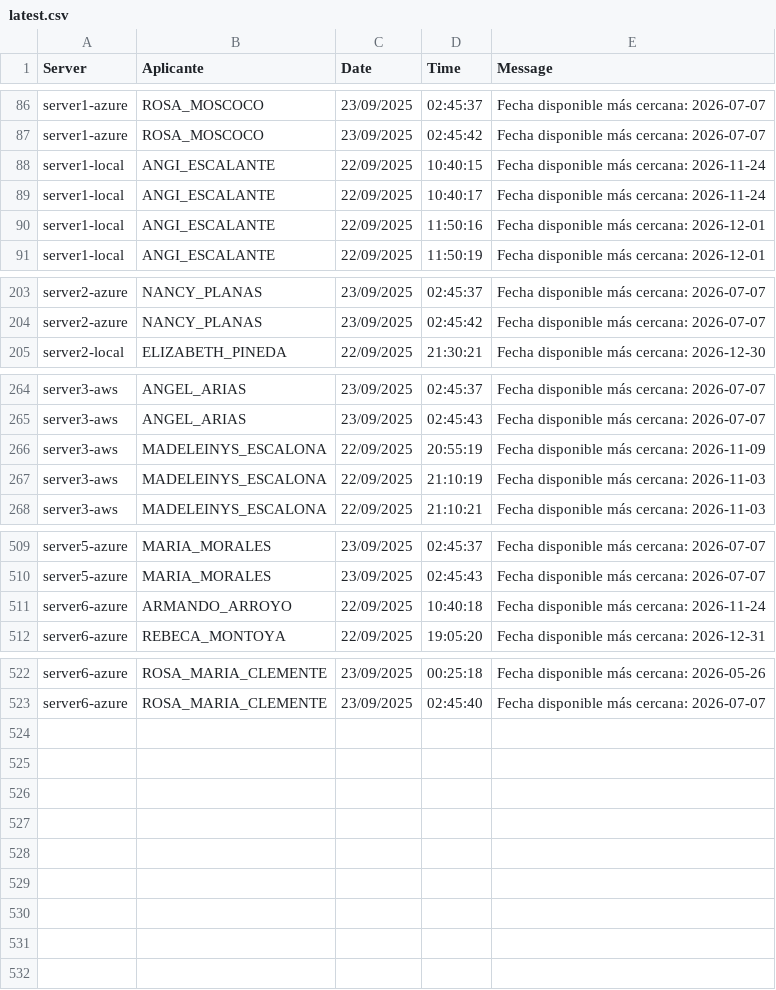
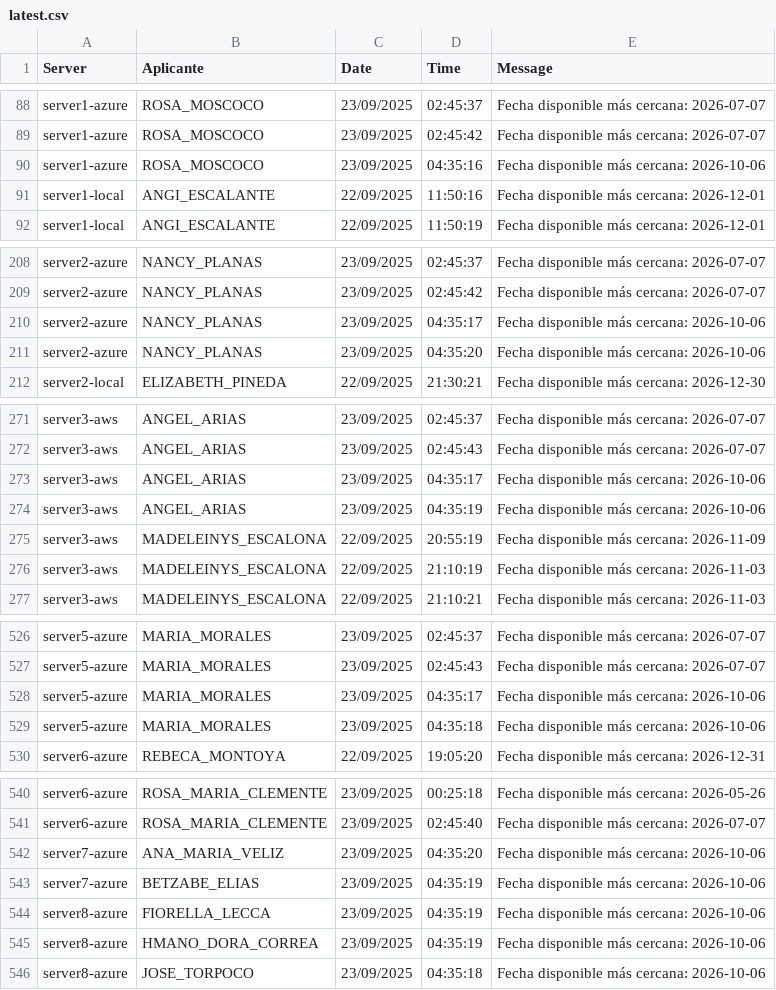
Before and after one commit to mcjha22025/disponibilidades, a CSV file: latest.csv, drawn as a sheet; only a part is shown, gaps mark what is left out; the diff covers the shown part only.

Commit message:
Actualiza latest.csv al 2025-09-23 04:42:10Z

```diff
--- a/latest.csv
+++ b/latest.csv
@@ -87,4 +89,3 @@ server1-azure,ROSA_MOSCOCO,23/09/2025,02:45:37,Fecha disponible más cercana: 20
 server1-azure,ROSA_MOSCOCO,23/09/2025,02:45:42,Fecha disponible más cercana: 2026-07-07
-server1-local,ANGI_ESCALANTE,22/09/2025,10:40:15,Fecha disponible más cercana: 2026-11-24
-server1-local,ANGI_ESCALANTE,22/09/2025,10:40:17,Fecha disponible más cercana: 2026-11-24
+server1-azure,ROSA_MOSCOCO,23/09/2025,04:35:16,Fecha disponible más cercana: 2026-10-06
 server1-local,ANGI_ESCALANTE,22/09/2025,11:50:16,Fecha disponible más cercana: 2026-12-01
@@ -204,2 +209,4 @@ server2-azure,NANCY_PLANAS,23/09/2025,02:45:37,Fecha disponible más cercana: 20
 server2-azure,NANCY_PLANAS,23/09/2025,02:45:42,Fecha disponible más cercana: 2026-07-07
+server2-azure,NANCY_PLANAS,23/09/2025,04:35:17,Fecha disponible más cercana: 2026-10-06
+server2-azure,NANCY_PLANAS,23/09/2025,04:35:20,Fecha disponible más cercana: 2026-10-06
 server2-local,ELIZABETH_PINEDA,22/09/2025,21:30:21,Fecha disponible más cercana: 2026-12-30
@@ -265,2 +272,4 @@ server3-aws,ANGEL_ARIAS,23/09/2025,02:45:37,Fecha disponible más cercana: 2026-
 server3-aws,ANGEL_ARIAS,23/09/2025,02:45:43,Fecha disponible más cercana: 2026-07-07
+server3-aws,ANGEL_ARIAS,23/09/2025,04:35:17,Fecha disponible más cercana: 2026-10-06
+server3-aws,ANGEL_ARIAS,23/09/2025,04:35:19,Fecha disponible más cercana: 2026-10-06
 server3-aws,MADELEINYS_ESCALONA,22/09/2025,20:55:19,Fecha disponible más cercana: 2026-11-09
@@ -510,3 +527,4 @@ server5-azure,MARIA_MORALES,23/09/2025,02:45:37,Fecha disponible más cercana: 2
 server5-azure,MARIA_MORALES,23/09/2025,02:45:43,Fecha disponible más cercana: 2026-07-07
-server6-azure,ARMANDO_ARROYO,22/09/2025,10:40:18,Fecha disponible más cercana: 2026-11-24
+server5-azure,MARIA_MORALES,23/09/2025,04:35:17,Fecha disponible más cercana: 2026-10-06
+server5-azure,MARIA_MORALES,23/09/2025,04:35:18,Fecha disponible más cercana: 2026-10-06
 server6-azure,REBECA_MONTOYA,22/09/2025,19:05:20,Fecha disponible más cercana: 2026-12-31
@@ -523 +541,6 @@ server6-azure,ROSA_MARIA_CLEMENTE,23/09/2025,00:25:18,Fecha disponible más cerc
 server6-azure,ROSA_MARIA_CLEMENTE,23/09/2025,02:45:40,Fecha disponible más cercana: 2026-07-07
+server7-azure,ANA_MARIA_VELIZ,23/09/2025,04:35:20,Fecha disponible más cercana: 2026-10-06
+server7-azure,BETZABE_ELIAS,23/09/2025,04:35:19,Fecha disponible más cercana: 2026-10-06
+server8-azure,FIORELLA_LECCA,23/09/2025,04:35:19,Fecha disponible más cercana: 2026-10-06
+server8-azure,HMANO_DORA_CORREA,23/09/2025,04:35:19,Fecha disponible más cercana: 2026-10-06
+server8-azure,JOSE_TORPOCO,23/09/2025,04:35:18,Fecha disponible más cercana: 2026-10-06
```
Also changed, not shown: 17 added rows and 3 removed rows elsewhere in this file.
